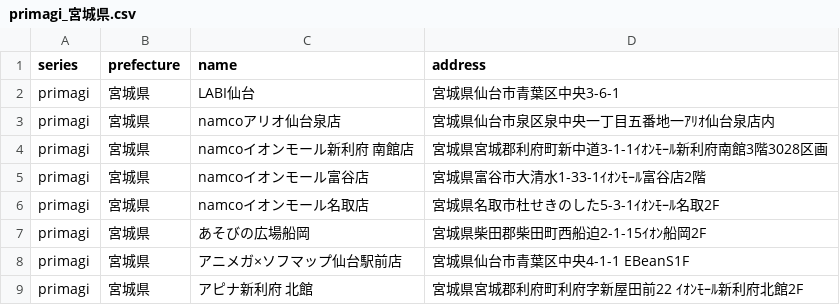
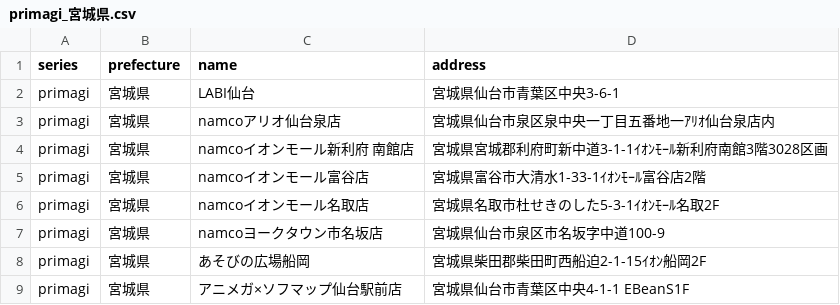
Before and after one commit to prickathon/prismdb, a CSV file: _data/shop/primagi_宮城県.csv, drawn as a sheet; only a part is shown; the shorter side is filled out with more unchanged rows; the diff names each change by its address in the sheet, - before the commit and + after, or states it on an @@ line.

Commit message:
[create-pull-request] automated change

```diff
--- a/_data/shop/primagi_宮城県.csv
+++ b/_data/shop/primagi_宮城県.csv
+row 7: primagi | 宮城県 | namcoヨークタウン市名坂店 | 宮城県仙台市泉区市名坂字中道100-9
```
